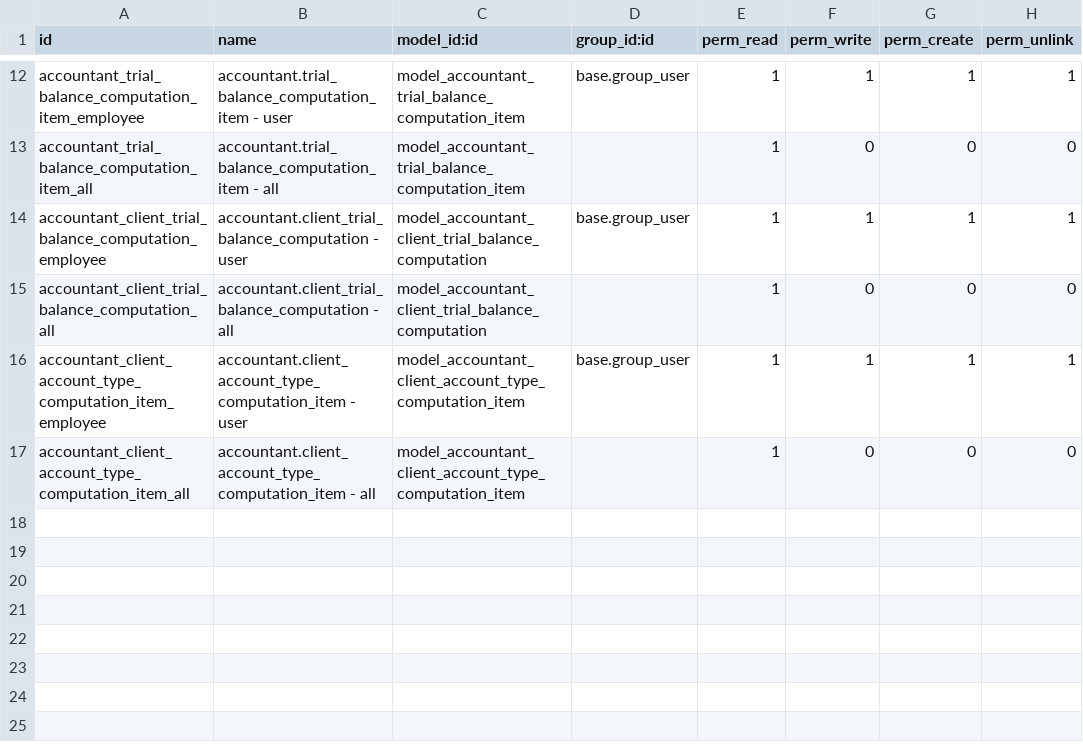
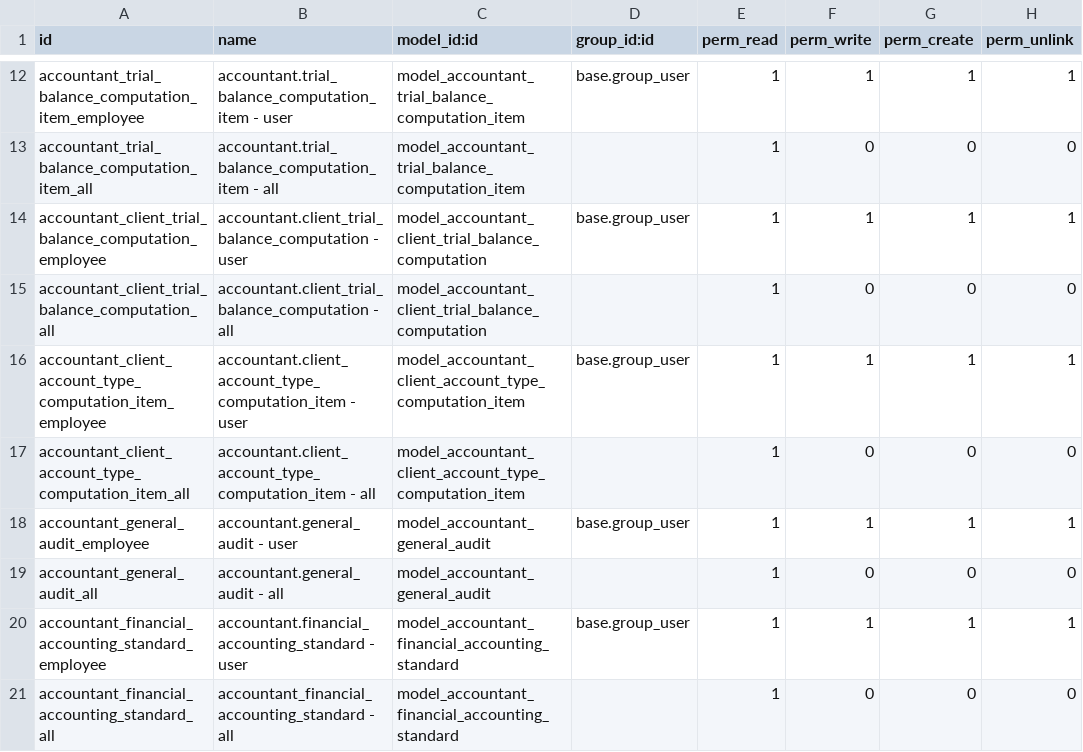
Before and after one commit to open-synergy/opnsynid-vertical-accountant, a CSV file: accountant_general_audit/security/ir.model.access.csv, drawn as a sheet; only a part is shown, gaps mark what is left out; the diff names each change by its address in the sheet, - before the commit and + after, or states it on an @@ line.

Commit message:
[8.0.2.2.0] accountant_general_audit
Fix #87

```diff
--- a/accountant_general_audit/security/ir.model.access.csv
+++ b/accountant_general_audit/security/ir.model.access.csv
+row 18: accountant_general_audit_employee | accountant.general_audit - user | model_accountant_general_audit | base.group_user | 1 | 1 | 1 | 1
+row 19: accountant_general_audit_all | accountant.general_audit - all | model_accountant_general_audit |  | 1 | 0 | 0 | 0
+row 20: accountant_financial_accounting_standard_employee | accountant.financial_accounting_standard - user | model_accountant_financial_accounting_standard | base.group_user | 1 | 1 | 1 | 1
+row 21: accountant_financial_accounting_standard_all | accountant_financial_accounting_standard - all | model_accountant_financial_accounting_standard |  | 1 | 0 | 0 | 0
```
Also changed, not shown: 15 other files.
